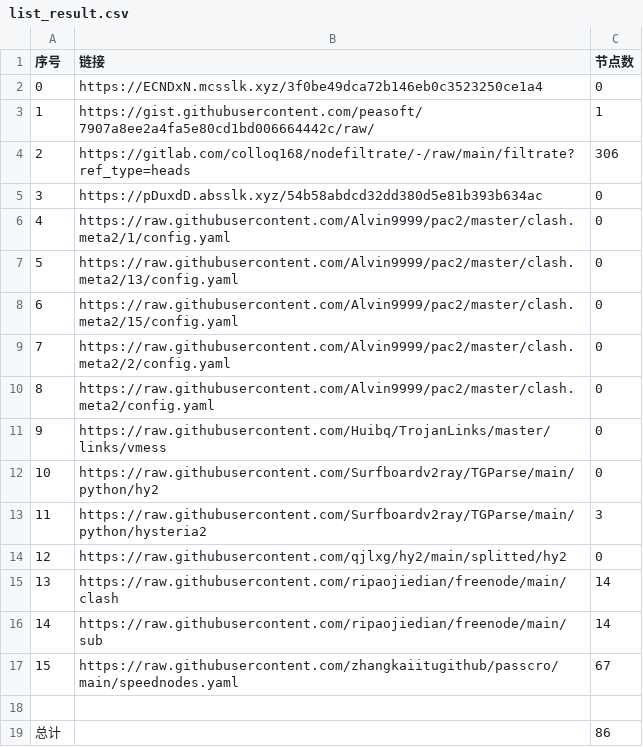
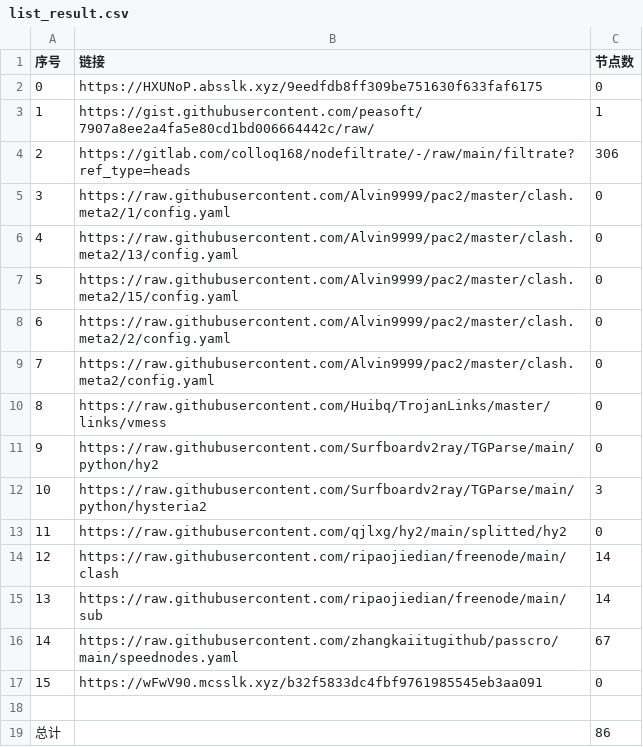
Before and after one commit to my-tv1/NoMoreWalls, a CSV file: list_result.csv, drawn as a sheet; removed rows and columns are numbered as before the commit, all else as after; the diff names each change by its address in the sheet, - before the commit and + after, or states it on an @@ line.

```diff
--- a/list_result.csv
+++ b/list_result.csv
-B2 (链接): https://ECNDxN.mcsslk.xyz/3f0be49dca72b146eb0c3523250ce1a4
+B2 (链接): https://HXUNoP.absslk.xyz/9eedfdb8ff309be751630f633faf6175
-row 5: 3 | https://pDuxdD.absslk.xyz/54b58abdcd32dd380d5e81b393b634ac | 0
@@ column A (序号) renumbered between rows 5 and 16 @@
+row 17: 15 | https://wFwV90.mcsslk.xyz/b32f5833dc4fbf9761985545eb3aa091 | 0
```
Also changed, not shown: 20 other files.
